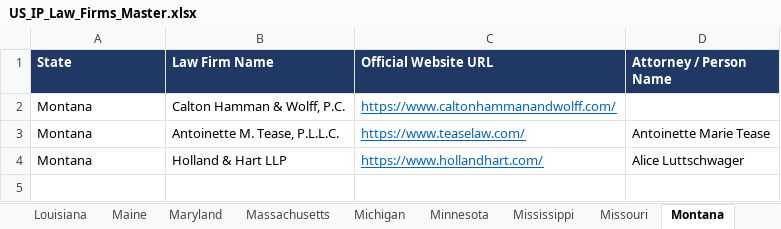
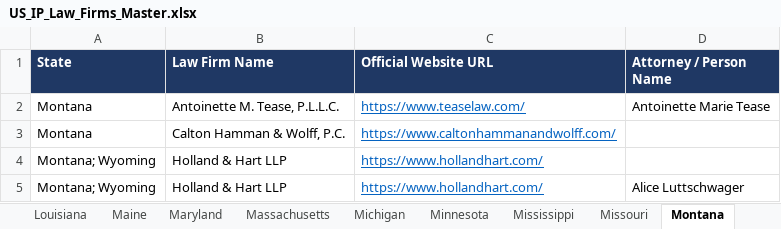
Before and after one commit to Nike-123/firecrawl, an Excel workbook: ip_research/US_IP_Law_Firms_Master.xlsx, sheet Montana, drawn as a sheet; values as stored, in another font and other column widths than the file's, no borders; addresses are those after the commit; the diff names each change by its address in the sheet, - before the commit and + after, or states it on an @@ line.

```diff
--- a/ip_research/US_IP_Law_Firms_Master.xlsx (sheet Montana)
+++ b/ip_research/US_IP_Law_Firms_Master.xlsx (sheet Montana)
@@ row 3 moved to row 2: Montana @@
+row 4: Montana; Wyoming | Holland & Hart LLP | https://www.hollandhart.com/
-A5 (State): Montana
+A5 (State): Montana; Wyoming
```
Also changed, not shown: sheet Master, sheet California, sheet Minnesota, sheet Texas, sheet New York, sheet Georgia, 35 more sheets, 5 other files.
